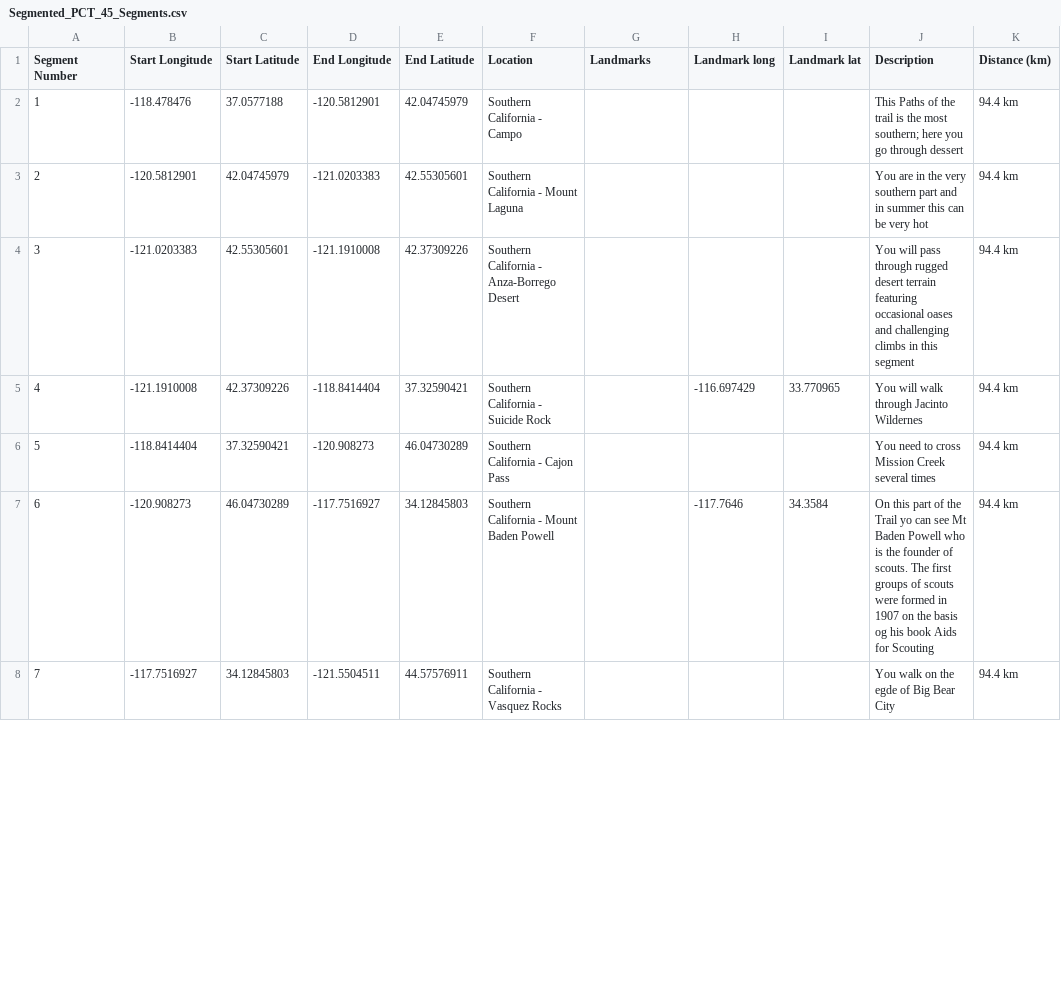
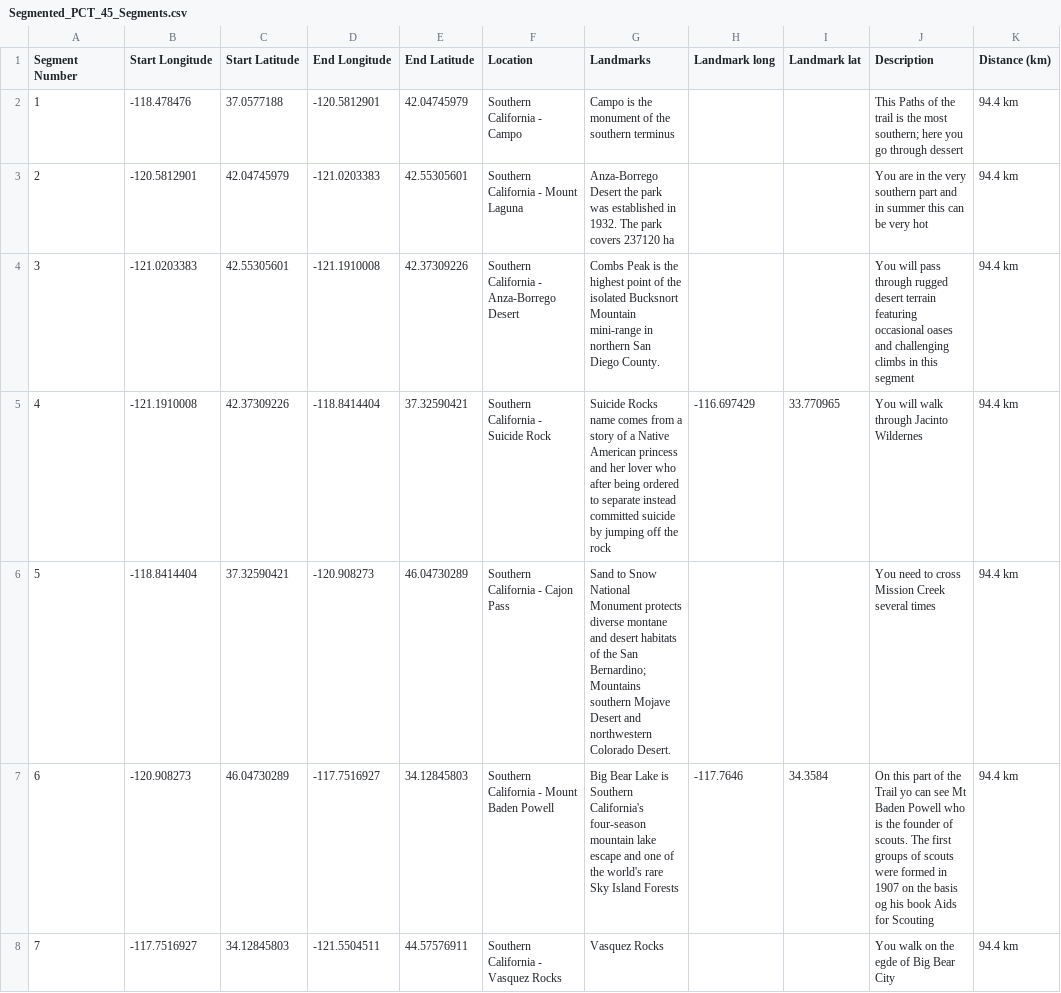
Before and after one commit to PCTVisualizationStorytelling/PCTVisualizationStorytelling, a CSV file: Segmented_PCT_45_Segments.csv, drawn as a sheet; only a part is shown; the diff covers the shown part only; the diff names each change by its address in the sheet, - before the commit and + after, or states it on an @@ line.

Commit message:
Readded image captions

```diff
--- a/Segmented_PCT_45_Segments.csv
+++ b/Segmented_PCT_45_Segments.csv
-G2 (Landmarks): (empty)
+G2 (Landmarks): Campo is the monument of the southern terminus
-G3 (Landmarks): (empty)
+G3 (Landmarks): Anza-Borrego Desert the park was established in 1932. The park covers 237120 ha
-G4 (Landmarks): (empty)
+G4 (Landmarks): Combs Peak is the highest point of the isolated Bucksnort Mountain mini-range in northern San Diego County.
-G5 (Landmarks): (empty)
+G5 (Landmarks): Suicide Rocks name comes from a story of a Native American princess and her lover who after being ordered to separate instead committed suicide by jumping off the rock
-G6 (Landmarks): (empty)
+G6 (Landmarks): Sand to Snow National Monument protects diverse montane and desert habitats of the San Bernardino; Mountains southern Mojave Desert and northwestern Colorado Desert.
-G7 (Landmarks): (empty)
+G7 (Landmarks): Big Bear Lake is Southern California's four-season mountain lake escape and one of the world's rare Sky Island Forests
-G8 (Landmarks): (empty)
+G8 (Landmarks): Vasquez Rocks
```
Also changed, not shown: 38 edited cells elsewhere in this file, Segmented_PCT_20_Segments.csv, Segmented_PCT_25_Segments.csv, 12 other files.
